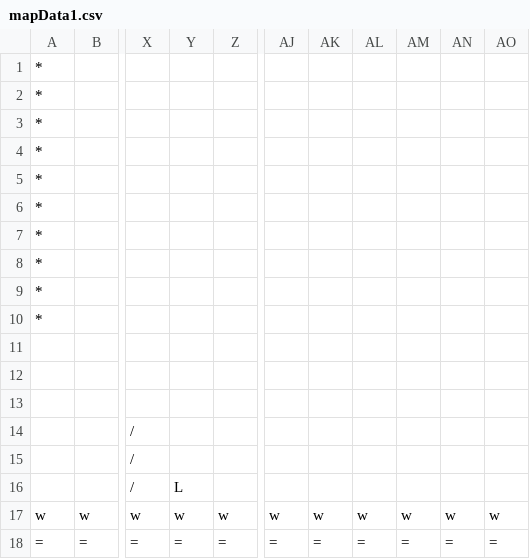
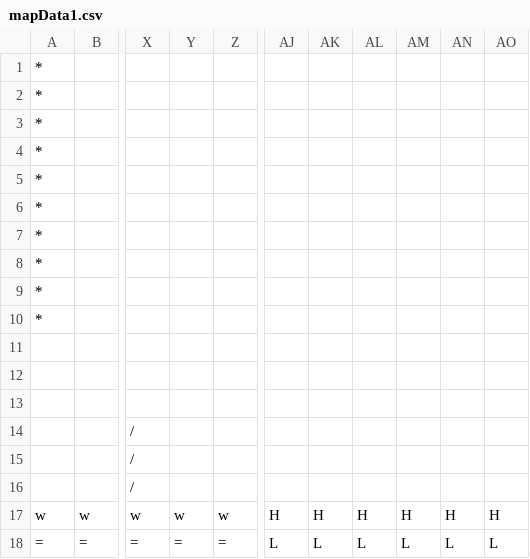
Before and after one commit to REIREIREIMU/2D-Scrolling-Action, a CSV file: map/mapData1.csv, drawn as a sheet; only a part is shown, gaps mark what is left out; the diff names each change by its address in the sheet, - before the commit and + after, or states it on an @@ line.

```diff
--- a/map/mapData1.csv
+++ b/map/mapData1.csv
-Y16: L
+Y16: (empty)
-AJ17: w
+AJ17: H
-AK17: w
+AK17: H
-AL17: w
+AL17: H
-AM17: w
+AM17: H
-AN17: w
+AN17: H
-AO17: w
+AO17: H
-AJ18: =
+AJ18: L
-AK18: =
+AK18: L
-AL18: =
+AL18: L
-AM18: =
+AM18: L
-AN18: =
+AN18: L
-AO18: =
+AO18: L
```
Also changed, not shown: map/mapData2.csv, 2 other files.
